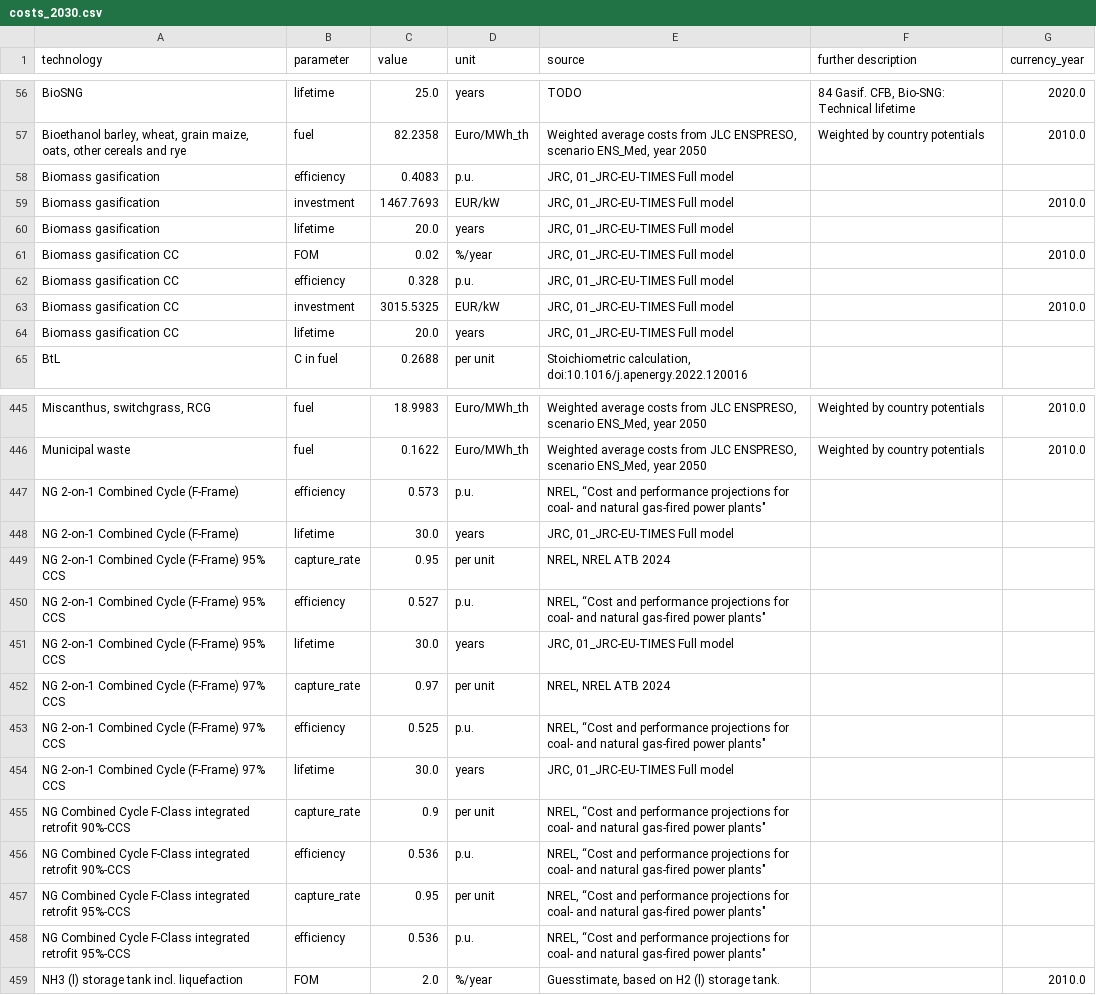
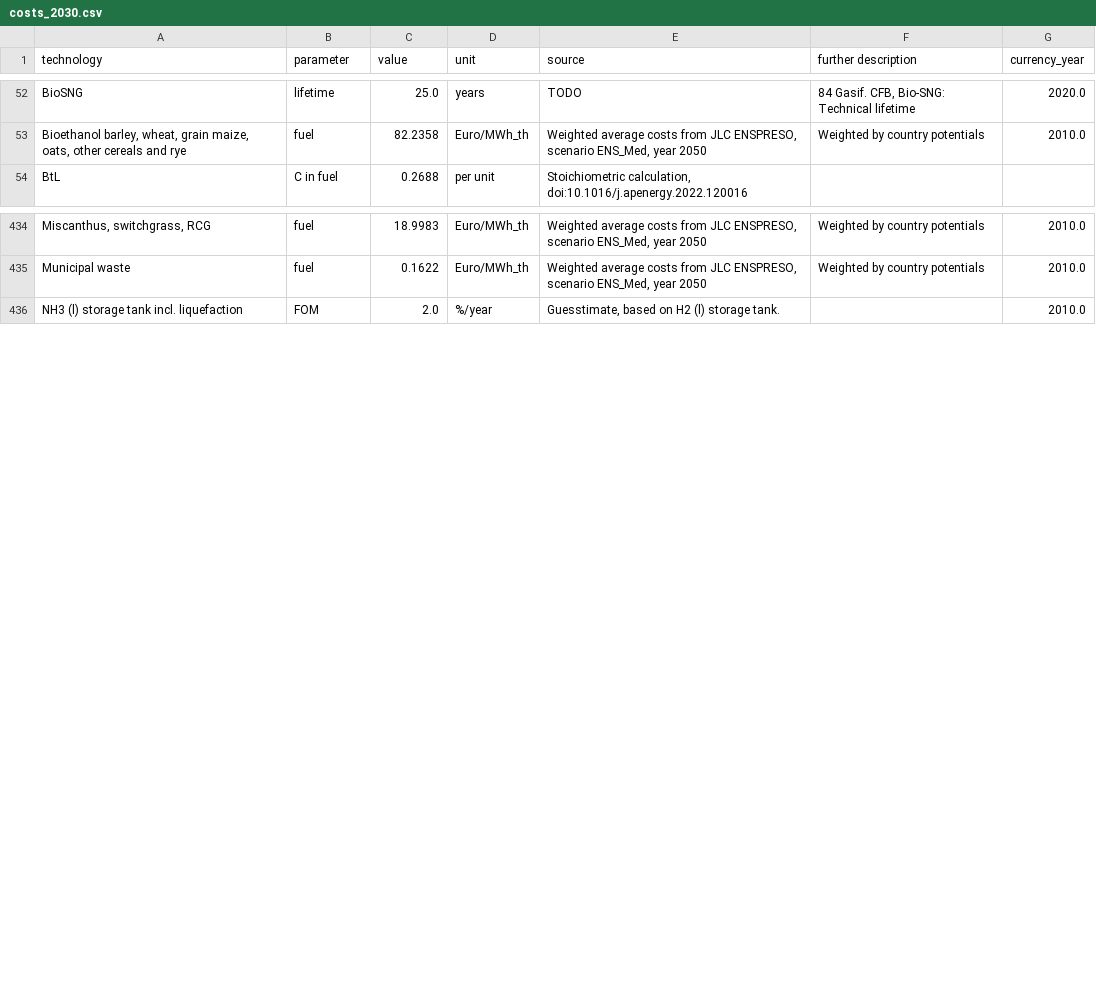
Before and after one commit to Timon-R/technology-data, a CSV file: outputs/costs_2030.csv, drawn as a sheet; only a part is shown, gaps mark what is left out; the diff covers the shown part only; the diff names each change by its address in the sheet, - before the commit and + after, or states it on an @@ line.

```diff
--- a/outputs/costs_2030.csv
+++ b/outputs/costs_2030.csv
-row 58: Biomass gasification | efficiency | 0.4083 | p.u. | JRC, 01_JRC-EU-TIMES Full model
-row 59: Biomass gasification | investment | 1467.7693 | EUR/kW | JRC, 01_JRC-EU-TIMES Full model |  | 2010.0
-row 60: Biomass gasification | lifetime | 20.0 | years | JRC, 01_JRC-EU-TIMES Full model
-row 61: Biomass gasification CC | FOM | 0.02 | %/year | JRC, 01_JRC-EU-TIMES Full model |  | 2010.0
-row 62: Biomass gasification CC | efficiency | 0.328 | p.u. | JRC, 01_JRC-EU-TIMES Full model
-row 63: Biomass gasification CC | investment | 3015.5325 | EUR/kW | JRC, 01_JRC-EU-TIMES Full model |  | 2010.0
-row 64: Biomass gasification CC | lifetime | 20.0 | years | JRC, 01_JRC-EU-TIMES Full model
-row 447: NG 2-on-1 Combined Cycle (F-Frame) | efficiency | 0.573 | p.u. | NREL, “Cost and performance projections for coal- and natural gas-fired power plants"
-row 448: NG 2-on-1 Combined Cycle (F-Frame) | lifetime | 30.0 | years | JRC, 01_JRC-EU-TIMES Full model
-row 449: NG 2-on-1 Combined Cycle (F-Frame) 95% CCS | capture_rate | 0.95 | per unit | NREL, NREL ATB 2024
-row 450: NG 2-on-1 Combined Cycle (F-Frame) 95% CCS | efficiency | 0.527 | p.u. | NREL, “Cost and performance projections for coal- and natural gas-fired power plants"
-row 451: NG 2-on-1 Combined Cycle (F-Frame) 95% CCS | lifetime | 30.0 | years | JRC, 01_JRC-EU-TIMES Full model
-row 452: NG 2-on-1 Combined Cycle (F-Frame) 97% CCS | capture_rate | 0.97 | per unit | NREL, NREL ATB 2024
-row 453: NG 2-on-1 Combined Cycle (F-Frame) 97% CCS | efficiency | 0.525 | p.u. | NREL, “Cost and performance projections for coal- and natural gas-fired power plants"
-row 454: NG 2-on-1 Combined Cycle (F-Frame) 97% CCS | lifetime | 30.0 | years | JRC, 01_JRC-EU-TIMES Full model
-row 455: NG Combined Cycle F-Class integrated retrofit 90%-CCS | capture_rate | 0.9 | per unit | NREL, “Cost and performance projections for coal- and natural gas-fired power plants"
-row 456: NG Combined Cycle F-Class integrated retrofit 90%-CCS | efficiency | 0.536 | p.u. | NREL, “Cost and performance projections for coal- and natural gas-fired power plants"
-row 457: NG Combined Cycle F-Class integrated retrofit 95%-CCS | capture_rate | 0.95 | per unit | NREL, “Cost and performance projections for coal- and natural gas-fired power plants"
-row 458: NG Combined Cycle F-Class integrated retrofit 95%-CCS | efficiency | 0.536 | p.u. | NREL, “Cost and performance projections for coal- and natural gas-fired power plants"
```
Also changed, not shown: 8 removed rows and 24 edited cells elsewhere in this file, outputs/costs_2020.csv, outputs/costs_2025.csv, 4 other files.
